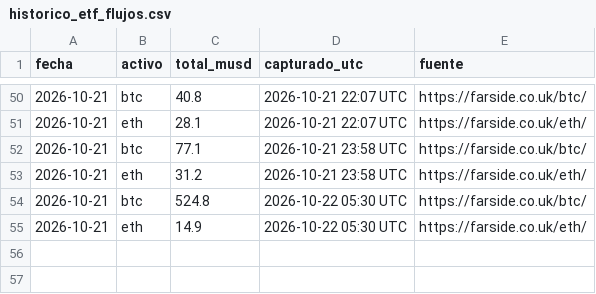
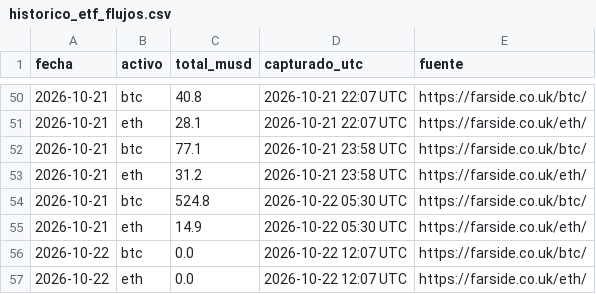
Before and after one commit to komonartisans-ops/nexora-terminal, a CSV file: data/historico_etf_flujos.csv, drawn as a sheet; only a part is shown, gaps mark what is left out; the diff names each change by its address in the sheet, - before the commit and + after, or states it on an @@ line.

```diff
--- a/data/historico_etf_flujos.csv
+++ b/data/historico_etf_flujos.csv
+row 56: 2026-10-22 | btc | 0.0 | 2026-10-22 12:07 UTC | https://farside.co.uk/btc/
+row 57: 2026-10-22 | eth | 0.0 | 2026-10-22 12:07 UTC | https://farside.co.uk/eth/
```
Also changed, not shown: data/ejecuciones.csv, data/historico_fedwatch.csv, 27 other files.
